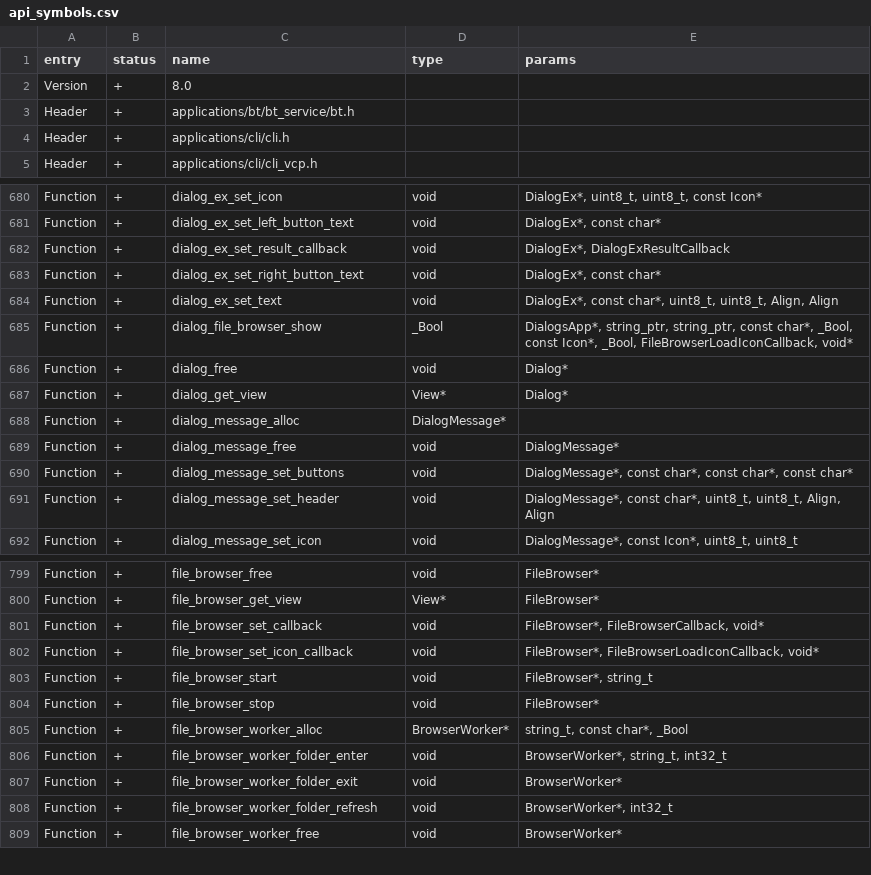
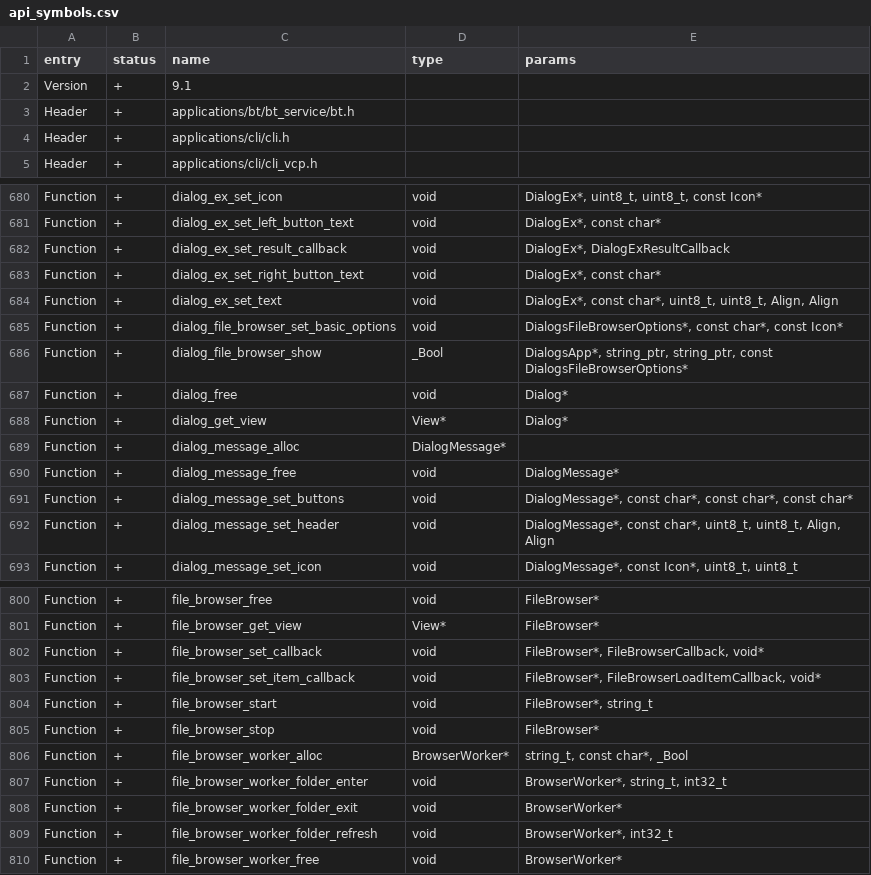
Before and after one commit to flipperdevices/flipperzero-firmware, a CSV file: firmware/targets/f7/api_symbols.csv, drawn as a sheet; only a part is shown, gaps mark what is left out.

Commit message:
gui: file browser: custom item name & icon support

```diff
--- a/firmware/targets/f7/api_symbols.csv
+++ b/firmware/targets/f7/api_symbols.csv
@@ -1,3 +1,3 @@
 entry,status,name,type,params
-Version,+,8.0,,
+Version,+,9.1,,
 Header,+,applications/bt/bt_service/bt.h,,
@@ -684,3 +684,4 @@ Function,+,dialog_ex_set_right_button_text,void,"DialogEx*, const char*"
 Function,+,dialog_ex_set_text,void,"DialogEx*, const char*, uint8_t, uint8_t, Align, Align"
-Function,+,dialog_file_browser_show,_Bool,"DialogsApp*, string_ptr, string_ptr, const char*, _Bool, const Icon*, _Bool, FileBrowserLoadIconCallback, void*"
+Function,+,dialog_file_browser_set_basic_options,void,"DialogsFileBrowserOptions*, const char*, const Icon*"
+Function,+,dialog_file_browser_show,_Bool,"DialogsApp*, string_ptr, string_ptr, const DialogsFileBrowserOptions*"
 Function,+,dialog_free,void,Dialog*
@@ -801,3 +802,3 @@ Function,+,file_browser_get_view,View*,FileBrowser*
 Function,+,file_browser_set_callback,void,"FileBrowser*, FileBrowserCallback, void*"
-Function,+,file_browser_set_icon_callback,void,"FileBrowser*, FileBrowserLoadIconCallback, void*"
+Function,+,file_browser_set_item_callback,void,"FileBrowser*, FileBrowserLoadItemCallback, void*"
 Function,+,file_browser_start,void,"FileBrowser*, string_t"
```
Also changed, not shown: 17 other files.
